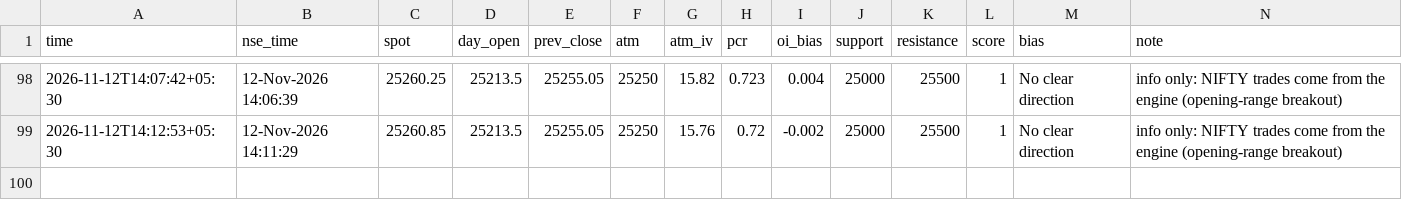
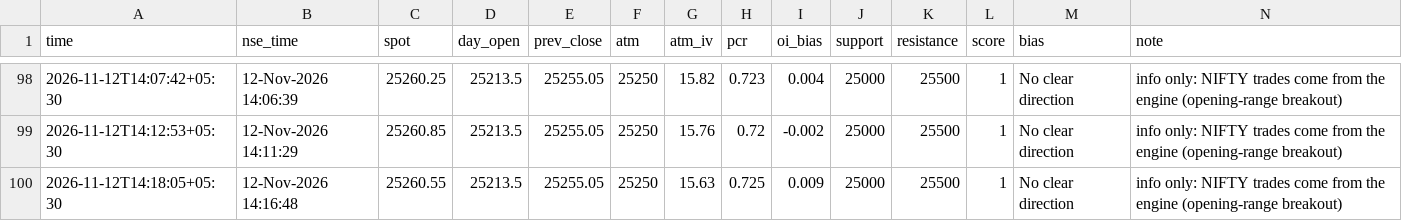
Before and after one commit to SriMouni/market-scanner, a CSV file: data/snapshots.csv, drawn as a sheet; only a part is shown, gaps mark what is left out.

```diff
--- a/data/snapshots.csv
+++ b/data/snapshots.csv
@@ -99 +99,2 @@ time,nse_time,spot,day_open,prev_close,atm,atm_iv,pcr,oi_bias,support,resistance
 2026-11-12T14:12:53+05:30,12-Nov-2026 14:11:29,25260.85,25213.5,25255.05,25250,15.76,0.72,-0.002,25000,25500,1,No clear direction,info only: NIFTY trades come from the engine (opening-range breakout)
+2026-11-12T14:18:05+05:30,12-Nov-2026 14:16:48,25260.55,25213.5,25255.05,25250,15.63,0.725,0.009,25000,25500,1,No clear direction,info only: NIFTY trades come from the engine (opening-range breakout)
```
Also changed, not shown: 8 other files.
